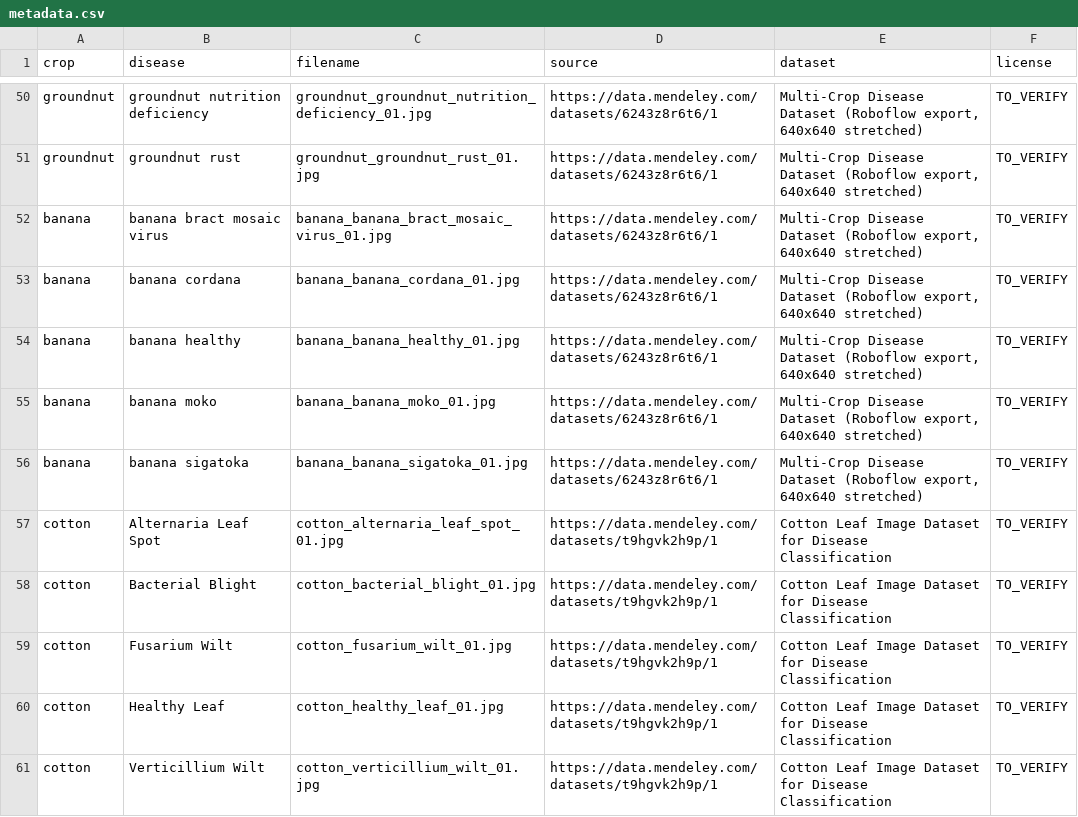
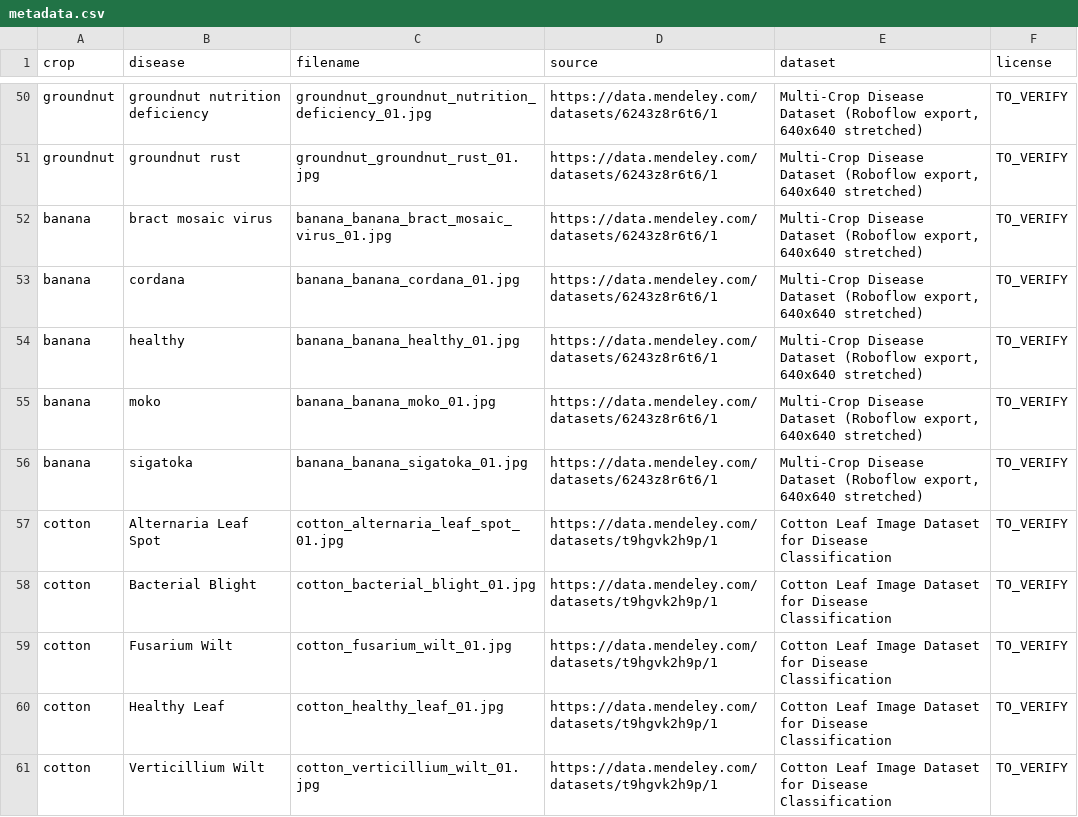
Before and after one commit to divyaajayasankar/KisanSaarthi-AI, a CSV file: data/real_field_eval/metadata.csv, drawn as a sheet; only a part is shown, gaps mark what is left out.

```diff
--- a/data/real_field_eval/metadata.csv
+++ b/data/real_field_eval/metadata.csv
@@ -51,7 +51,7 @@ groundnut,groundnut nutrition deficiency,groundnut_groundnut_nutrition_deficienc
 groundnut,groundnut rust,groundnut_groundnut_rust_01.jpg,https://data.mendeley.com/datasets/6243z8r6t6/1,"Multi-Crop Disease Dataset (Roboflow export, 640x640 stretched)",TO_VERIFY
-banana,banana bract mosaic virus,banana_banana_bract_mosaic_virus_01.jpg,https://data.mendeley.com/datasets/6243z8r6t6/1,"Multi-Crop Disease Dataset (Roboflow export, 640x640 stretched)",TO_VERIFY
-banana,banana cordana,banana_banana_cordana_01.jpg,https://data.mendeley.com/datasets/6243z8r6t6/1,"Multi-Crop Disease Dataset (Roboflow export, 640x640 stretched)",TO_VERIFY
-banana,banana healthy,banana_banana_healthy_01.jpg,https://data.mendeley.com/datasets/6243z8r6t6/1,"Multi-Crop Disease Dataset (Roboflow export, 640x640 stretched)",TO_VERIFY
-banana,banana moko,banana_banana_moko_01.jpg,https://data.mendeley.com/datasets/6243z8r6t6/1,"Multi-Crop Disease Dataset (Roboflow export, 640x640 stretched)",TO_VERIFY
-banana,banana sigatoka,banana_banana_sigatoka_01.jpg,https://data.mendeley.com/datasets/6243z8r6t6/1,"Multi-Crop Disease Dataset (Roboflow export, 640x640 stretched)",TO_VERIFY
+banana,bract mosaic virus,banana_banana_bract_mosaic_virus_01.jpg,https://data.mendeley.com/datasets/6243z8r6t6/1,"Multi-Crop Disease Dataset (Roboflow export, 640x640 stretched)",TO_VERIFY
+banana,cordana,banana_banana_cordana_01.jpg,https://data.mendeley.com/datasets/6243z8r6t6/1,"Multi-Crop Disease Dataset (Roboflow export, 640x640 stretched)",TO_VERIFY
+banana,healthy,banana_banana_healthy_01.jpg,https://data.mendeley.com/datasets/6243z8r6t6/1,"Multi-Crop Disease Dataset (Roboflow export, 640x640 stretched)",TO_VERIFY
+banana,moko,banana_banana_moko_01.jpg,https://data.mendeley.com/datasets/6243z8r6t6/1,"Multi-Crop Disease Dataset (Roboflow export, 640x640 stretched)",TO_VERIFY
+banana,sigatoka,banana_banana_sigatoka_01.jpg,https://data.mendeley.com/datasets/6243z8r6t6/1,"Multi-Crop Disease Dataset (Roboflow export, 640x640 stretched)",TO_VERIFY
 cotton,Alternaria Leaf Spot,cotton_alternaria_leaf_spot_01.jpg,https://data.mendeley.com/datasets/t9hgvk2h9p/1,Cotton Leaf Image Dataset for Disease Classification,TO_VERIFY
```
Also changed, not shown: 33 other files.
